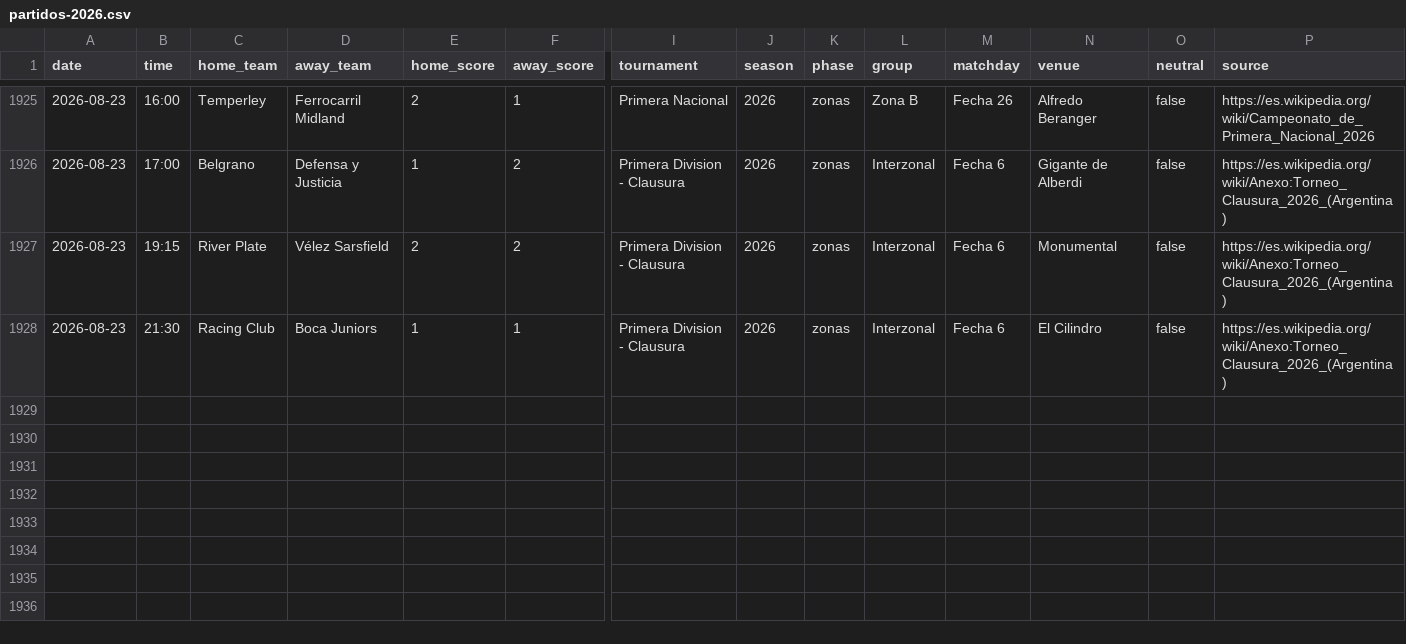
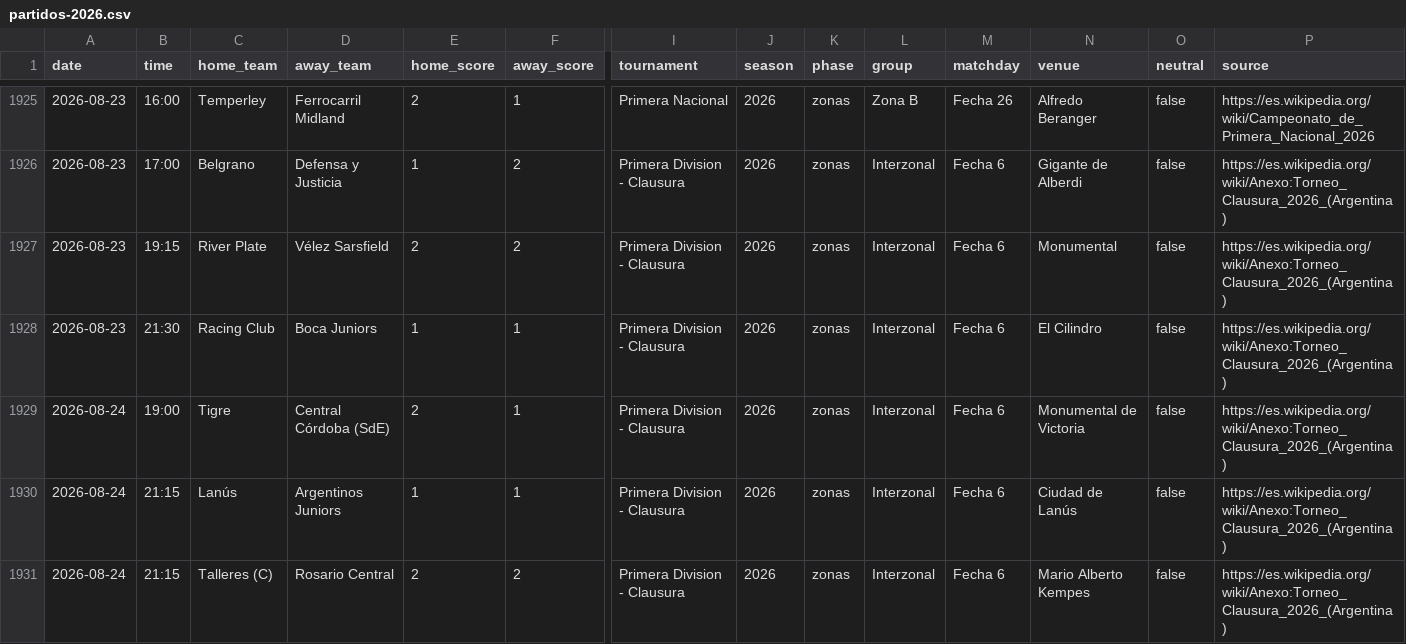
Before and after one commit to rhinoah/futbol-argentino-data, a CSV file: data/partidos-2026.csv, drawn as a sheet; only a part is shown, gaps mark what is left out; rows hold the shown columns only; the diff names each change by its address in the sheet, - before the commit and + after, or states it on an @@ line.

```diff
--- a/data/partidos-2026.csv
+++ b/data/partidos-2026.csv
+row 1929: 2026-08-24 | 19:00 | Tigre | Central Córdoba (SdE) | 2 | 1 | Primera Division - Clausura | 2026 | zonas | Interzonal | Fecha 6 | Monumental de Victoria | false | https://es.wikipedia.org/wiki/Anexo:Torneo_Clausura_2026_(Argentina)
+row 1930: 2026-08-24 | 21:15 | Lanús | Argentinos Juniors | 1 | 1 | Primera Division - Clausura | 2026 | zonas | Interzonal | Fecha 6 | Ciudad de Lanús | false | https://es.wikipedia.org/wiki/Anexo:Torneo_Clausura_2026_(Argentina)
+row 1931: 2026-08-24 | 21:15 | Talleres (C) | Rosario Central | 2 | 2 | Primera Division - Clausura | 2026 | zonas | Interzonal | Fecha 6 | Mario Alberto Kempes | false | https://es.wikipedia.org/wiki/Anexo:Torneo_Clausura_2026_(Argentina)
```
